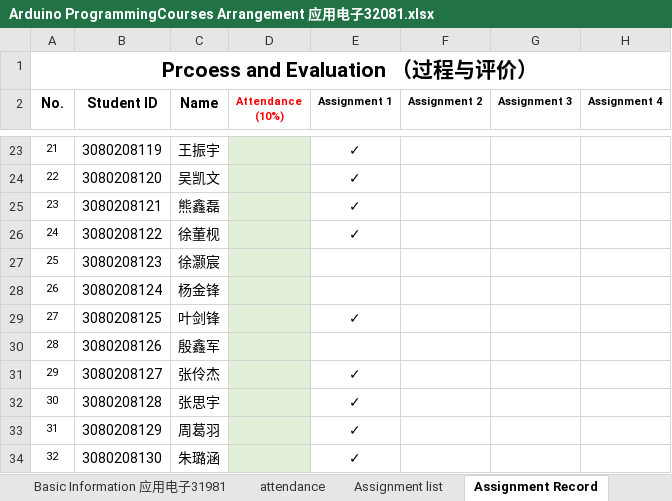
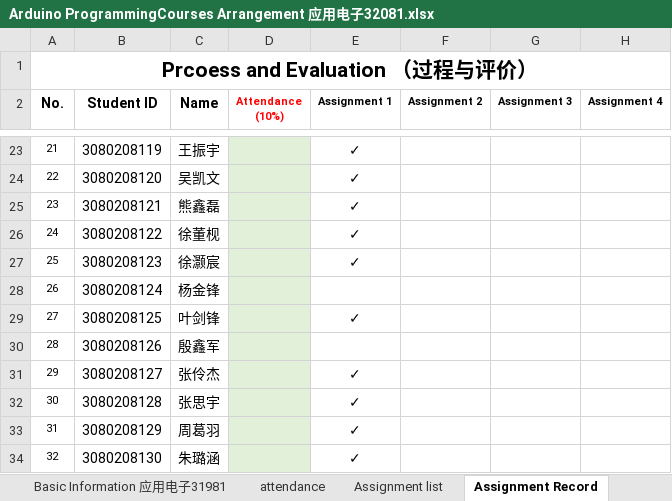
Before and after one commit to radiomanyi/Arduino-Tutorial, an Excel workbook: Arduino ProgrammingCourses Arrangement 应用电子32081.xlsx, sheet Assignment Record, drawn as a sheet; only a part is shown, gaps mark what is left out; values as stored, in another font and other column widths than the file's, no borders; the diff names each change by its address in the sheet, - before the commit and + after, or states it on an @@ line.

Commit message:
9_18_pm_Xu Haochen

```diff
--- a/Arduino ProgrammingCourses Arrangement 应用电子32081.xlsx (sheet Assignment Record)
+++ b/Arduino ProgrammingCourses Arrangement 应用电子32081.xlsx (sheet Assignment Record)
-E27 (Assignment 1): (empty)
+E27 (Assignment 1): ✓
```
